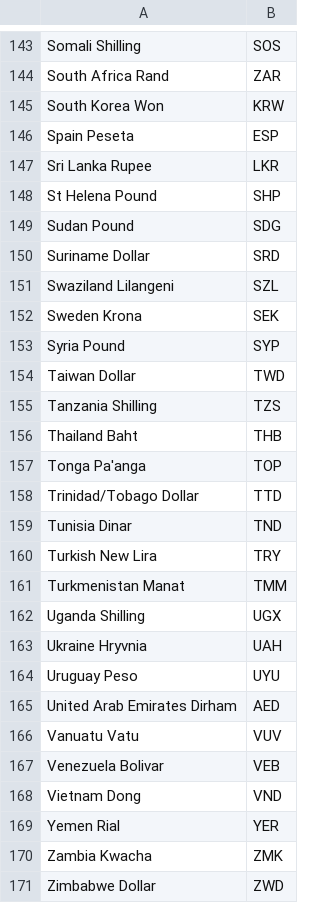
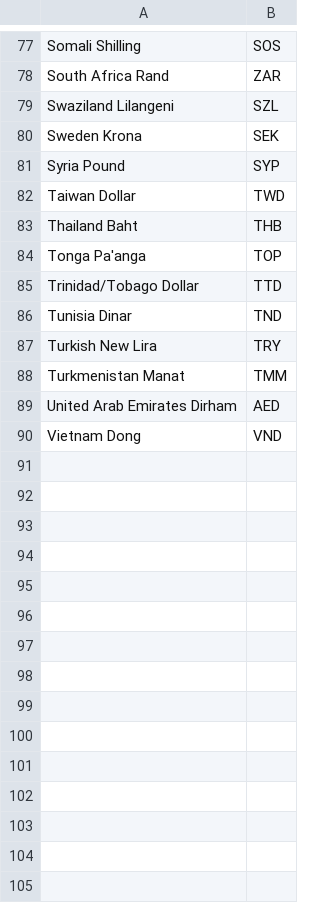
Before and after one commit to Korma96/HCI, a CSV file: HCI/Files/curr.csv, drawn as a sheet; only a part is shown, gaps mark what is left out; the diff covers the shown part only.

```diff
--- a/HCI/Files/curr.csv
+++ b/HCI/Files/curr.csv
@@ -144,8 +78,2 @@ Somali Shilling,SOS
 South Africa Rand,ZAR
-South Korea Won,KRW
-Spain Peseta,ESP
-Sri Lanka Rupee,LKR
-St Helena Pound,SHP
-Sudan Pound,SDG
-Suriname Dollar,SRD
 Swaziland Lilangeni,SZL
@@ -154,3 +82,2 @@ Syria Pound,SYP
 Taiwan Dollar,TWD
-Tanzania Shilling,TZS
 Thailand Baht,THB
@@ -161,11 +88,3 @@ Turkish New Lira,TRY
 Turkmenistan Manat,TMM
-Uganda Shilling,UGX
-Ukraine Hryvnia,UAH
-Uruguay Peso,UYU
 United Arab Emirates Dirham,AED
-Vanuatu Vatu,VUV
-Venezuela Bolivar,VEB
 Vietnam Dong,VND
-Yemen Rial,YER
-Zambia Kwacha,ZMK
-Zimbabwe Dollar,ZWD
```
Also changed, not shown: 66 removed rows elsewhere in this file, HCI/Files/crypto.csv, 1 other file.
